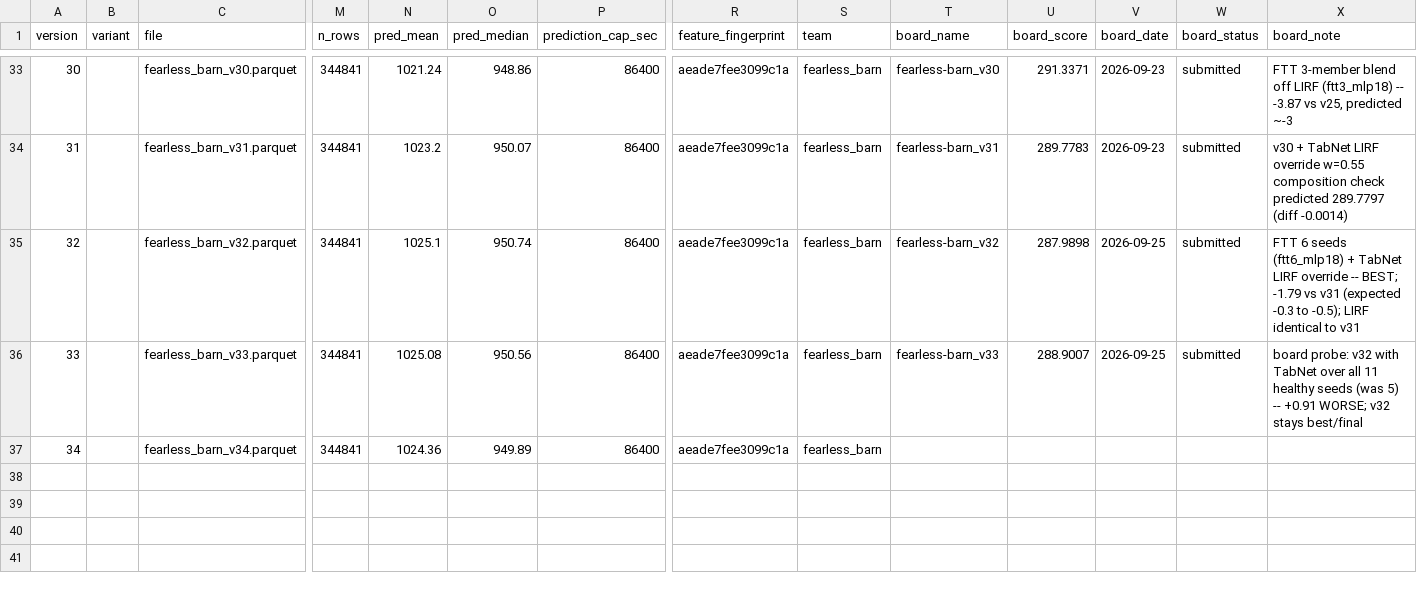
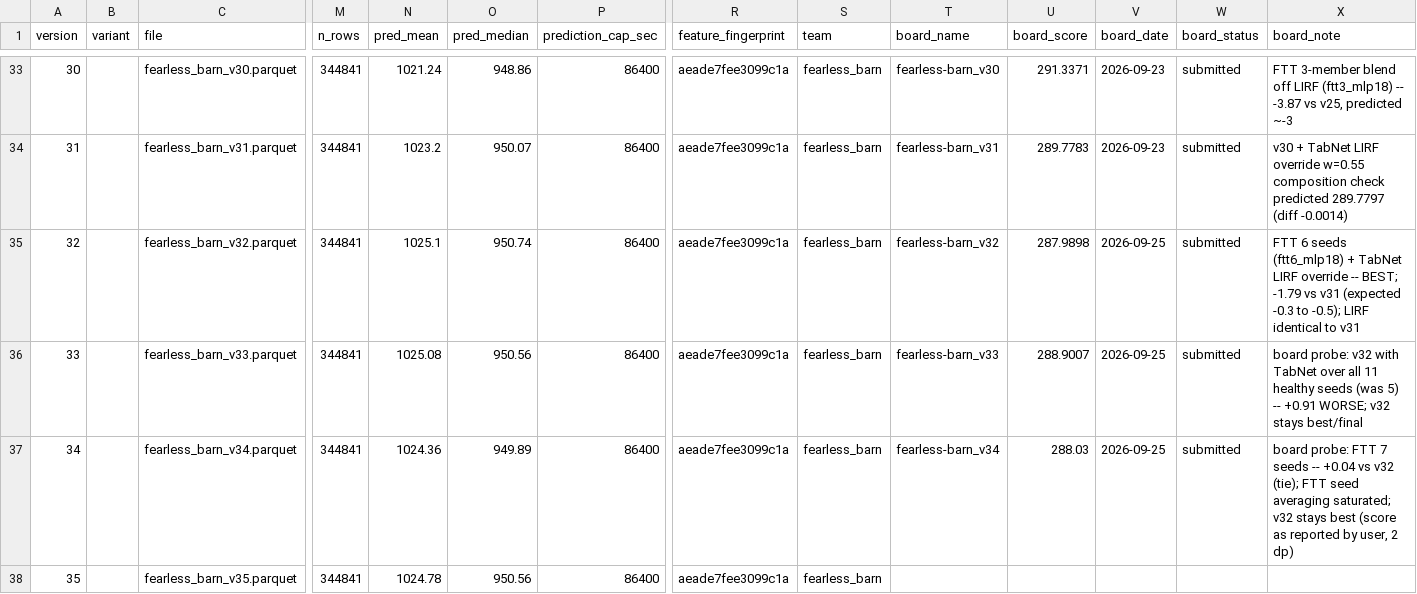
Before and after one commit to e-seet/fearless-barn, a CSV file: exploration/submissions/submissions.csv, drawn as a sheet; only a part is shown, gaps mark what is left out; rows hold the shown columns only; the diff names each change by its address in the sheet, - before the commit and + after, or states it on an @@ line.

```diff
--- a/exploration/submissions/submissions.csv
+++ b/exploration/submissions/submissions.csv
-T37 (board_name): (empty)
+T37 (board_name): fearless-barn_v34
-U37 (board_score): (empty)
+U37 (board_score): 288.03
-V37 (board_date): (empty)
+V37 (board_date): 2026-09-25
-W37 (board_status): (empty)
+W37 (board_status): submitted
-X37 (board_note): (empty)
+X37 (board_note): board probe: FTT 7 seeds -- +0.04 vs v32 (tie); FTT seed averaging saturated; v32 stays best (score as reported by user, 2 dp)
+row 38: 35 |  | fearless_barn_v35.parquet | 344841 | 1024.78 | 950.56 | 86400 | aeade7fee3099c1a | fearless_barn
```
Also changed, not shown: exploration/submissions/board_scores.csv, 1 other file.
